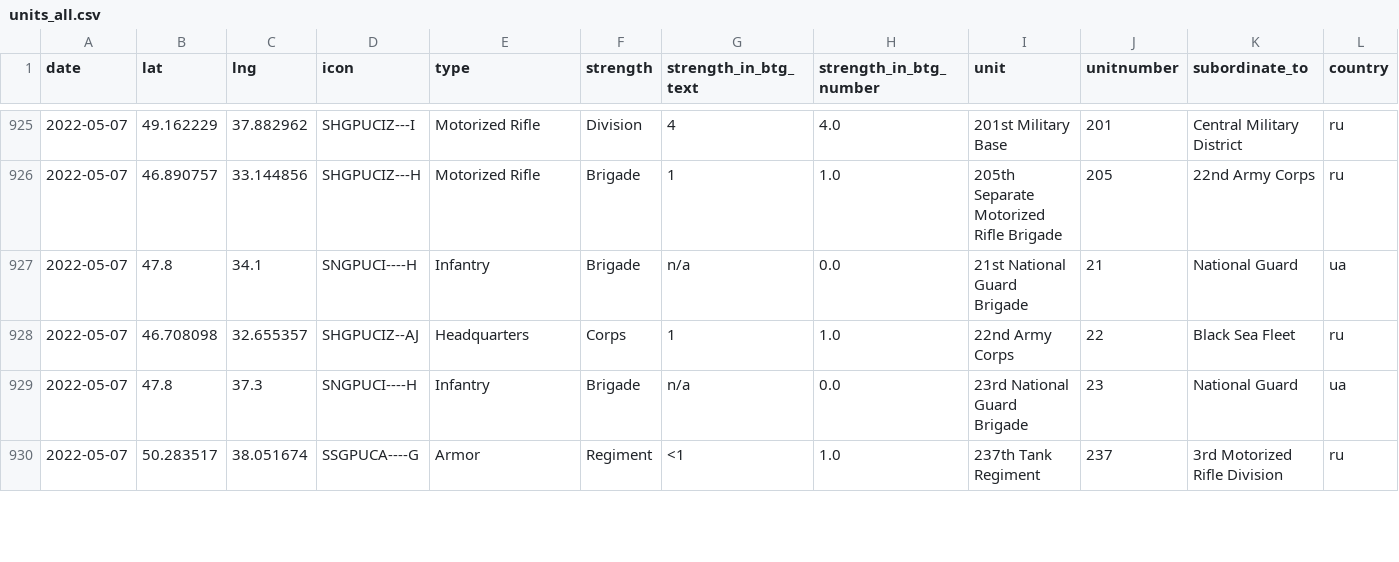
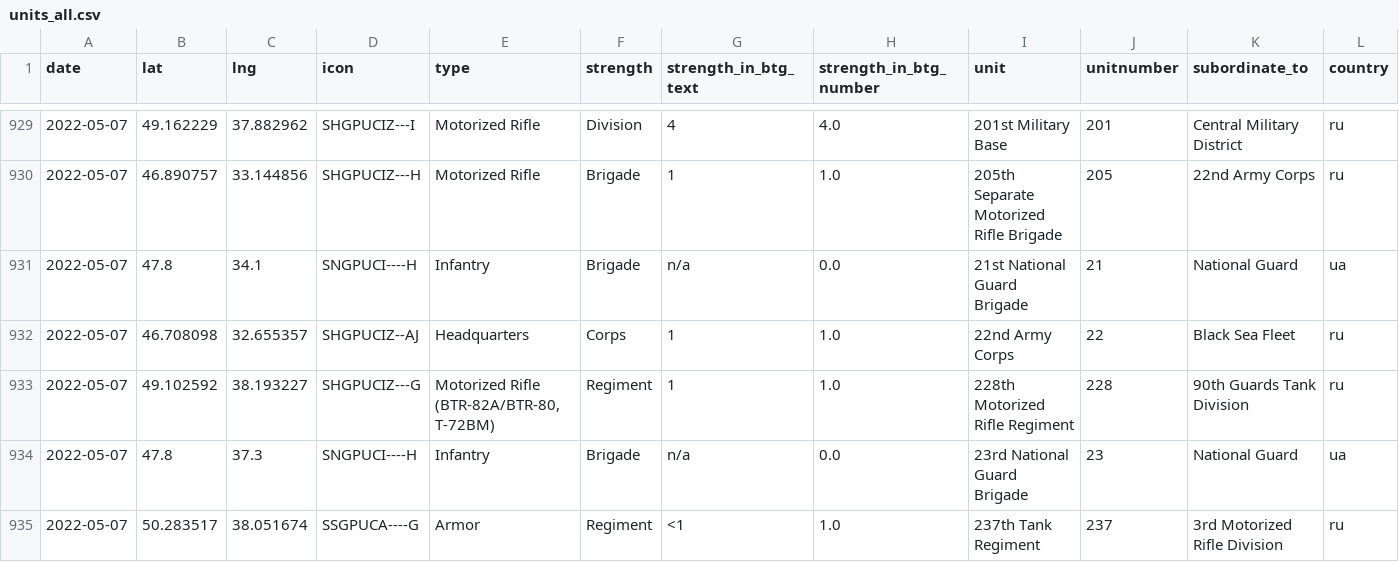
Before and after one commit to simonhuwiler/uawardata, a CSV file: data/csv/units_all.csv, drawn as a sheet; only a part is shown, gaps mark what is left out; rows hold the shown columns only; the diff covers the shown part only; the diff names each change by its address in the sheet, - before the commit and + after, or states it on an @@ line.

```diff
--- a/data/csv/units_all.csv
+++ b/data/csv/units_all.csv
+row 933: 2022-05-07 | 49.102592 | 38.193227 | SHGPUCIZ---G | Motorized Rifle (BTR-82A/BTR-80, T-72BM) | Regiment | 1 | 1.0 | 228th Motorized Rifle Regiment | 228 | 90th Guards Tank Division | ru
```
Also changed, not shown: 8 added rows and 3 edited cells elsewhere in this file, data/csv/btgs_all.csv, data/csv/btgs_current.csv, 5 other files.
